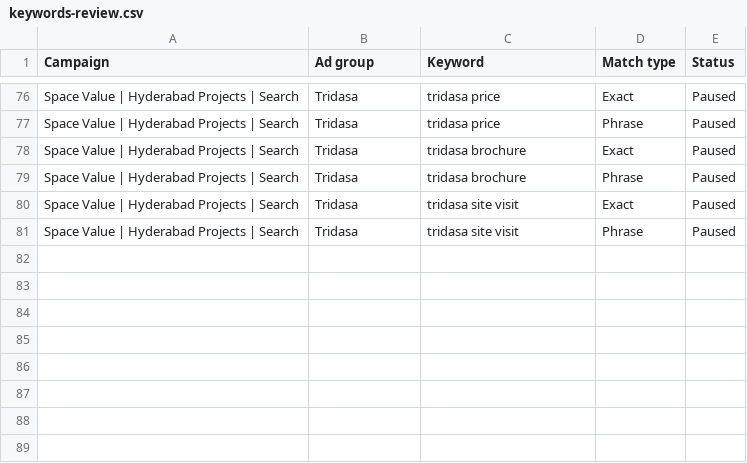
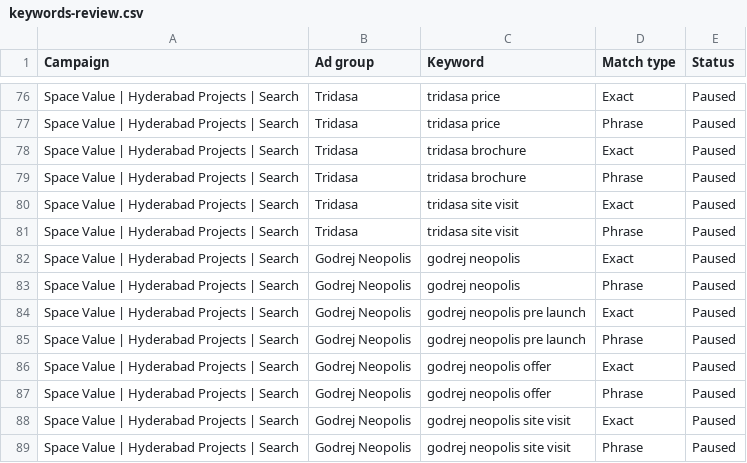
Before and after one commit to octaleadsprivatelimited-cloud/spacevalue, a CSV file: docs/google-ads/keywords-review.csv, drawn as a sheet; only a part is shown, gaps mark what is left out; the diff names each change by its address in the sheet, - before the commit and + after, or states it on an @@ line.

```diff
--- a/docs/google-ads/keywords-review.csv
+++ b/docs/google-ads/keywords-review.csv
+row 82: Space Value | Hyderabad Projects | Search | Godrej Neopolis | godrej neopolis | Exact | Paused
+row 83: Space Value | Hyderabad Projects | Search | Godrej Neopolis | godrej neopolis | Phrase | Paused
+row 84: Space Value | Hyderabad Projects | Search | Godrej Neopolis | godrej neopolis pre launch | Exact | Paused
+row 85: Space Value | Hyderabad Projects | Search | Godrej Neopolis | godrej neopolis pre launch | Phrase | Paused
+row 86: Space Value | Hyderabad Projects | Search | Godrej Neopolis | godrej neopolis offer | Exact | Paused
+row 87: Space Value | Hyderabad Projects | Search | Godrej Neopolis | godrej neopolis offer | Phrase | Paused
+row 88: Space Value | Hyderabad Projects | Search | Godrej Neopolis | godrej neopolis site visit | Exact | Paused
+row 89: Space Value | Hyderabad Projects | Search | Godrej Neopolis | godrej neopolis site visit | Phrase | Paused
```
Also changed, not shown: docs/google-ads/ads-review.csv, 8 other files.
